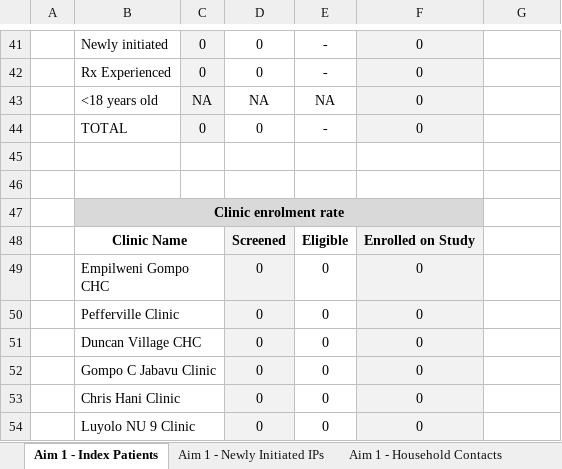
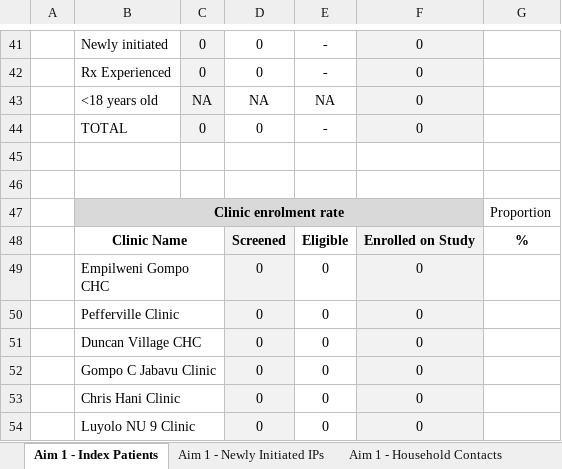
Before and after one commit to DTHF-East-London/TB-Stigma, an Excel workbook: Metadata/TB_Stigma_Aim_1_2_template.xlsx, sheet Aim 1 - Index Patients, drawn as a sheet; only a part is shown, gaps mark what is left out; values as stored, in another font and other column widths than the file's, no borders; the diff names each change by its address in the sheet, - before the commit and + after, or states it on an @@ line.

```diff
--- a/Metadata/TB_Stigma_Aim_1_2_template.xlsx (sheet Aim 1 - Index Patients)
+++ b/Metadata/TB_Stigma_Aim_1_2_template.xlsx (sheet Aim 1 - Index Patients)
-G47: (empty)
+G47: Proportion
-G48: (empty)
+G48: %
```
Also changed, not shown: sheet Aim 1 - Household Contacts, 3 other files.
